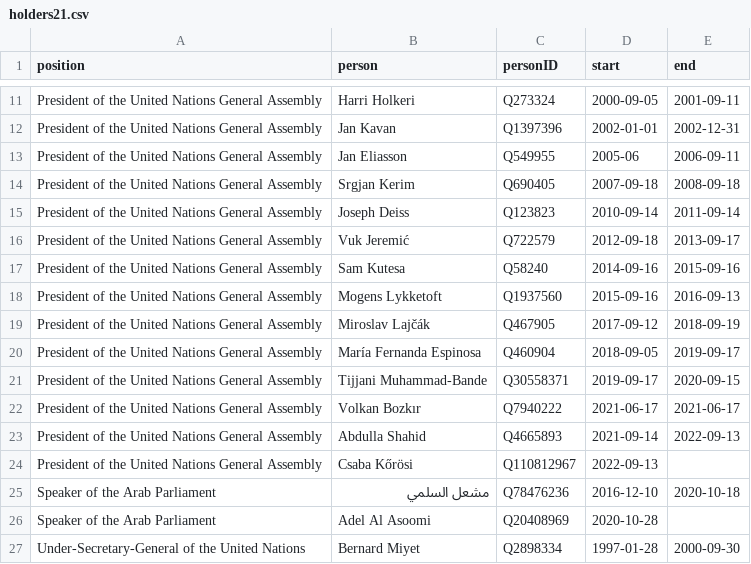
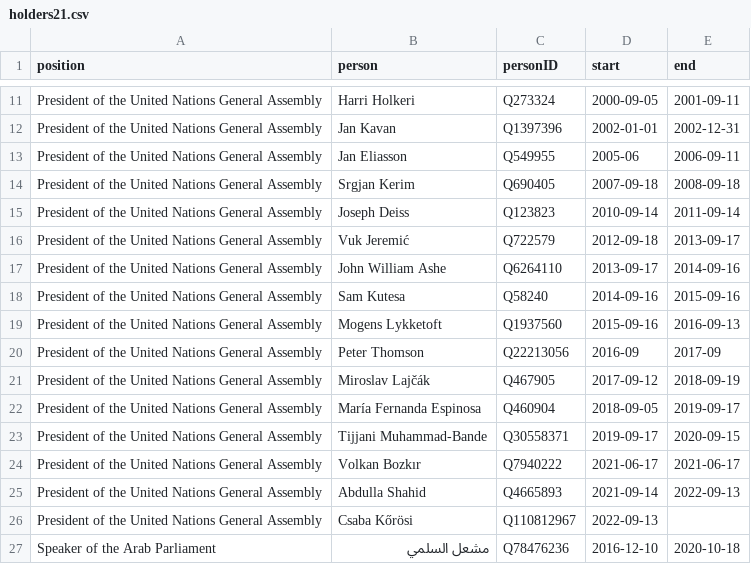
Before and after one commit to every-politician-scrapers/world, a CSV file: html/holders21.csv, drawn as a sheet; only a part is shown, gaps mark what is left out; the shorter side is filled out with more unchanged rows.

```diff
--- a/html/holders21.csv
+++ b/html/holders21.csv
@@ -16,4 +16,6 @@ President of the United Nations General Assembly,Joseph Deiss,Q123823,2010-09-14
 President of the United Nations General Assembly,Vuk Jeremić,Q722579,2012-09-18,2013-09-17
+President of the United Nations General Assembly,John William Ashe,Q6264110,2013-09-17,2014-09-16
 President of the United Nations General Assembly,Sam Kutesa,Q58240,2014-09-16,2015-09-16
 President of the United Nations General Assembly,Mogens Lykketoft,Q1937560,2015-09-16,2016-09-13
+President of the United Nations General Assembly,Peter Thomson,Q22213056,2016-09,2017-09
 President of the United Nations General Assembly,Miroslav Lajčák,Q467905,2017-09-12,2018-09-19
```
Also changed, not shown: html/bio.csv, html/predecessors.csv, 2 other files.
